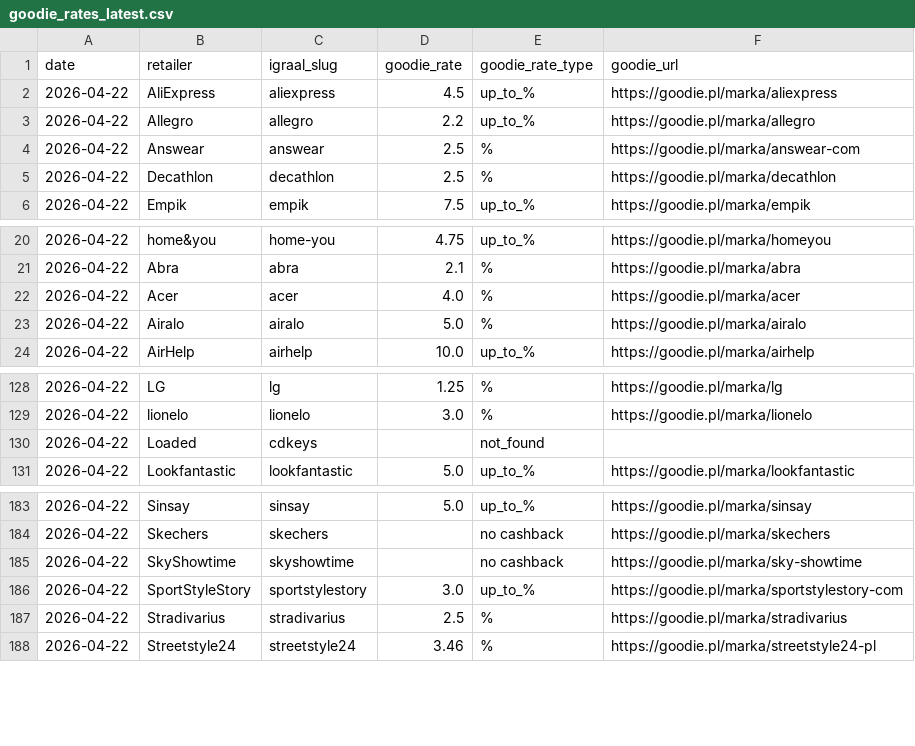
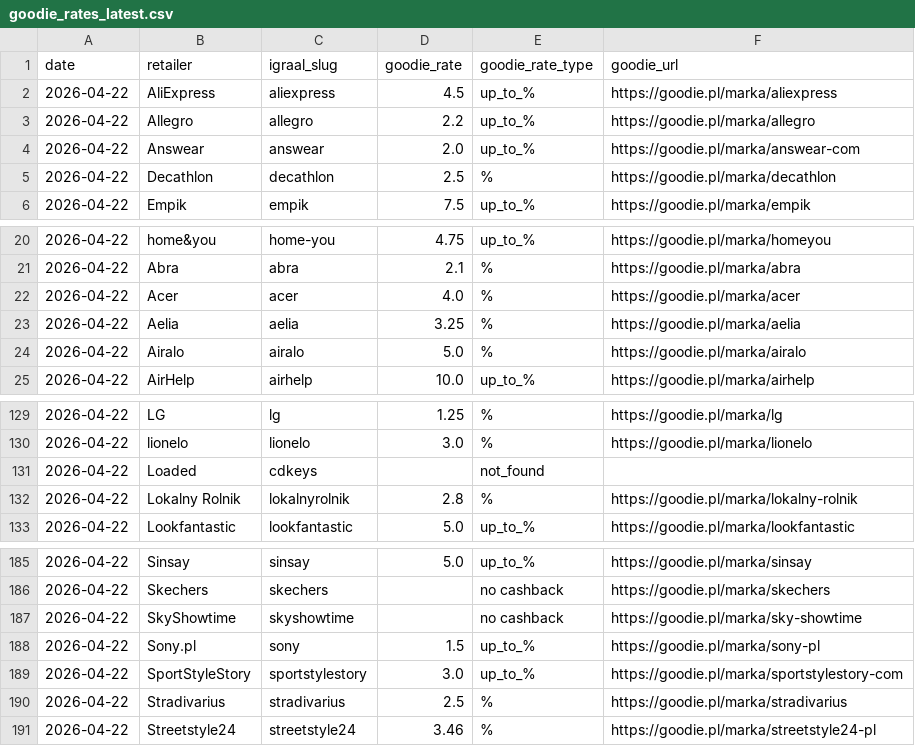
Before and after one commit to Gonzalobarrio/cashback-benchmark, a CSV file: data/goodie_rates_latest.csv, drawn as a sheet; only a part is shown, gaps mark what is left out.

```diff
--- a/data/goodie_rates_latest.csv
+++ b/data/goodie_rates_latest.csv
@@ -3,3 +3,3 @@ date,retailer,igraal_slug,goodie_rate,goodie_rate_type,goodie_url
 2026-04-22,Allegro,allegro,2.2,up_to_%,https://goodie.pl/marka/allegro
-2026-04-22,Answear,answear,2.5,%,https://goodie.pl/marka/answear-com
+2026-04-22,Answear,answear,2.0,up_to_%,https://goodie.pl/marka/answear-com
 2026-04-22,Decathlon,decathlon,2.5,%,https://goodie.pl/marka/decathlon
@@ -22,2 +22,3 @@ date,retailer,igraal_slug,goodie_rate,goodie_rate_type,goodie_url
 2026-04-22,Acer,acer,4.0,%,https://goodie.pl/marka/acer
+2026-04-22,Aelia,aelia,3.25,%,https://goodie.pl/marka/aelia
 2026-04-22,Airalo,airalo,5.0,%,https://goodie.pl/marka/airalo
@@ -130,2 +131,3 @@ date,retailer,igraal_slug,goodie_rate,goodie_rate_type,goodie_url
 2026-04-22,Loaded,cdkeys,,not_found,
+2026-04-22,Lokalny Rolnik,lokalnyrolnik,2.8,%,https://goodie.pl/marka/lokalny-rolnik
 2026-04-22,Lookfantastic,lookfantastic,5.0,up_to_%,https://goodie.pl/marka/lookfantastic
@@ -185,2 +187,3 @@ date,retailer,igraal_slug,goodie_rate,goodie_rate_type,goodie_url
 2026-04-22,SkyShowtime,skyshowtime,,no cashback,https://goodie.pl/marka/sky-showtime
+2026-04-22,Sony.pl,sony,1.5,up_to_%,https://goodie.pl/marka/sony-pl
 2026-04-22,SportStyleStory,sportstylestory,3.0,up_to_%,https://goodie.pl/marka/sportstylestory-com
```
Also changed, not shown: data/alerabat_rates_latest.csv, data/benchmark_data.csv, 5 other files.
